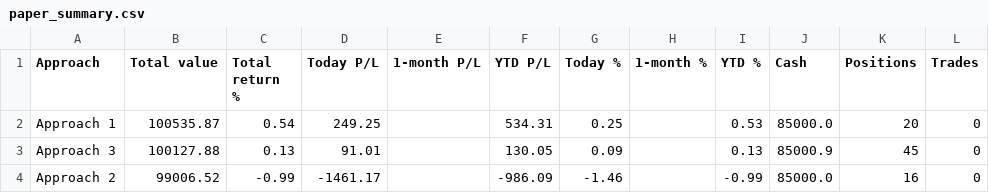
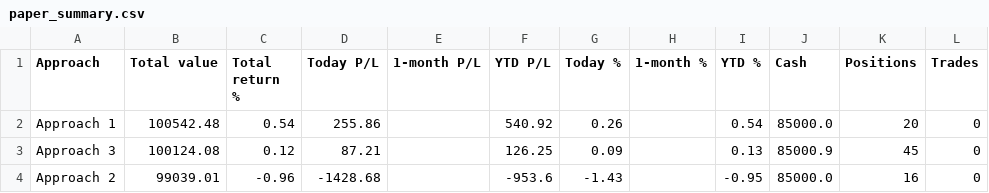
Before and after one commit to parthmalkan/Paper-Trade-US-stock, a CSV file: paper_summary.csv, drawn as a sheet.

Commit message:
Paper run 2026-10-26 20:11 UTC

```diff
--- a/paper_summary.csv
+++ b/paper_summary.csv
@@ -1,4 +1,4 @@
 Approach,Total value,Total return %,Today P/L,1-month P/L,YTD P/L,Today %,1-month %,YTD %,Cash,Positions,Trades
-Approach 1,100535.87,0.54,249.25,,534.31,0.25,,0.53,85000.0,20,0
-Approach 3,100127.88,0.13,91.01,,130.05,0.09,,0.13,85000.9,45,0
-Approach 2,99006.52,-0.99,-1461.17,,-986.09,-1.46,,-0.99,85000.0,16,0
+Approach 1,100542.48,0.54,255.86,,540.92,0.26,,0.54,85000.0,20,0
+Approach 3,100124.08,0.12,87.21,,126.25,0.09,,0.13,85000.9,45,0
+Approach 2,99039.01,-0.96,-1428.68,,-953.6,-1.43,,-0.95,85000.0,16,0
```
Also changed, not shown: 3 other files.
